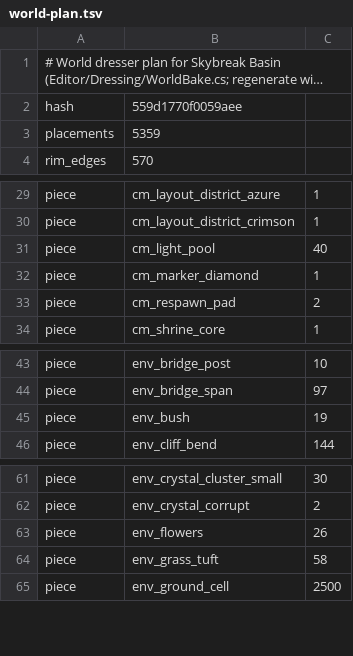
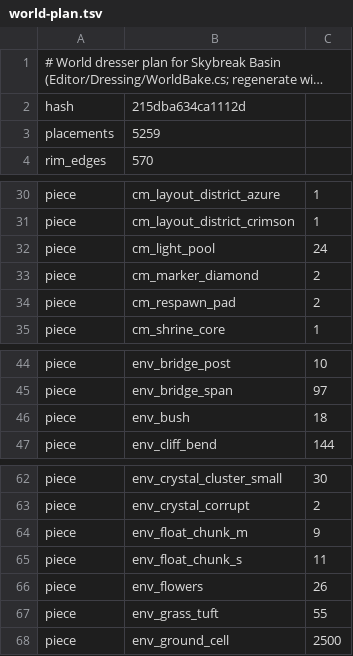
Before and after one commit to wilsonguenther-dev/critical-mass-unity, a TSV file: tools/art/world-plan.tsv, drawn as a sheet; only a part is shown, gaps mark what is left out; long unchanged cells end in …; addresses are those after the commit; the diff covers the shown part only; the diff names each change by its address in the sheet, - before the commit and + after, or states it on an @@ line.

```diff
--- a/tools/art/world-plan.tsv
+++ b/tools/art/world-plan.tsv
-B2: 559d1770f0059aee
+B2: 215dba634ca1112d
-B3: 5359
+B3: 5259
-C32: 40
+C32: 24
-C33: 1
+C33: 2
-C46: 19
+C46: 18
+row 64: piece | env_float_chunk_m | 9
+row 65: piece | env_float_chunk_s | 11
-C67: 58
+C67: 55
```
Also changed, not shown: 5 added rows and 12 edited cells elsewhere in this file, 2 other files.
